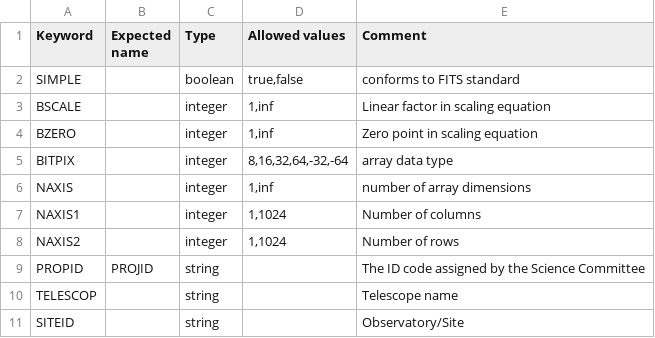
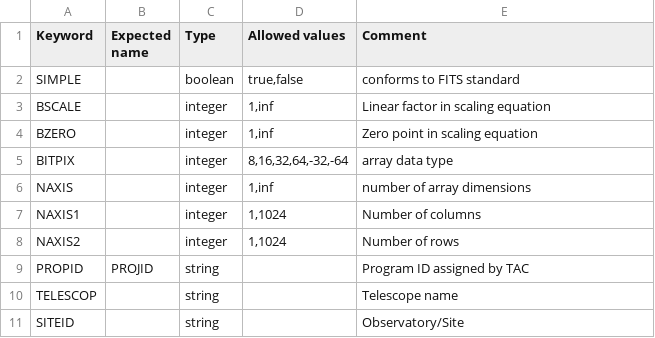
Before and after one commit to dev-LNA/S4ACS, a CSV file: S4ACS/ACS files/python/csvs/sparc4/header_content.csv, drawn as a sheet; only a part is shown.

Commit message:
fix PROJID keyword comment

```diff
--- a/S4ACS/ACS files/python/csvs/sparc4/header_content.csv
+++ b/S4ACS/ACS files/python/csvs/sparc4/header_content.csv
@@ -8,3 +8,3 @@ NAXIS1;;integer;1,1024;Number of columns
 NAXIS2;;integer;1,1024;Number of rows
-PROPID;PROJID;string;;The ID code assigned by the Science Committee
+PROPID;PROJID;string;;Program ID assigned by TAC
 TELESCOP;;string;;Telescope name
```
